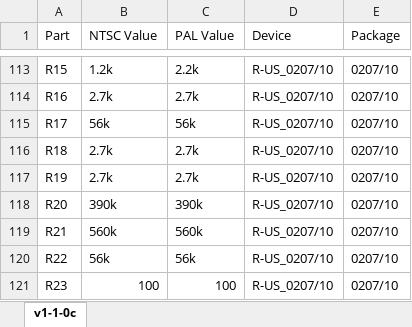
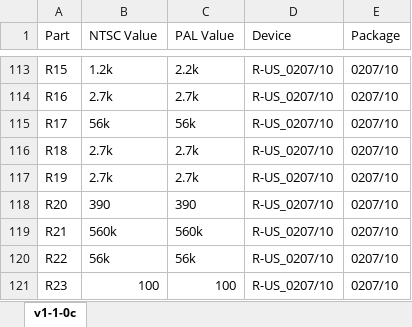
Before and after one commit to 1stage/Aquarius-Motherboard-1-1-0, an Excel workbook: docs/v1-1-0c BOM.xlsx, sheet v1-1-0c, drawn as a sheet; only a part is shown, gaps mark what is left out; values as stored, in another font and other column widths than the file's, no borders; the diff names each change by its address in the sheet, - before the commit and + after, or states it on an @@ line.

Commit message:
Fix R20 values

```diff
--- a/docs/v1-1-0c BOM.xlsx (sheet v1-1-0c)
+++ b/docs/v1-1-0c BOM.xlsx (sheet v1-1-0c)
-B118 (NTSC Value): 390k
+B118 (NTSC Value): 390
-C118 (PAL Value): 390k
+C118 (PAL Value): 390
```
Also changed, not shown: 2 other files.
